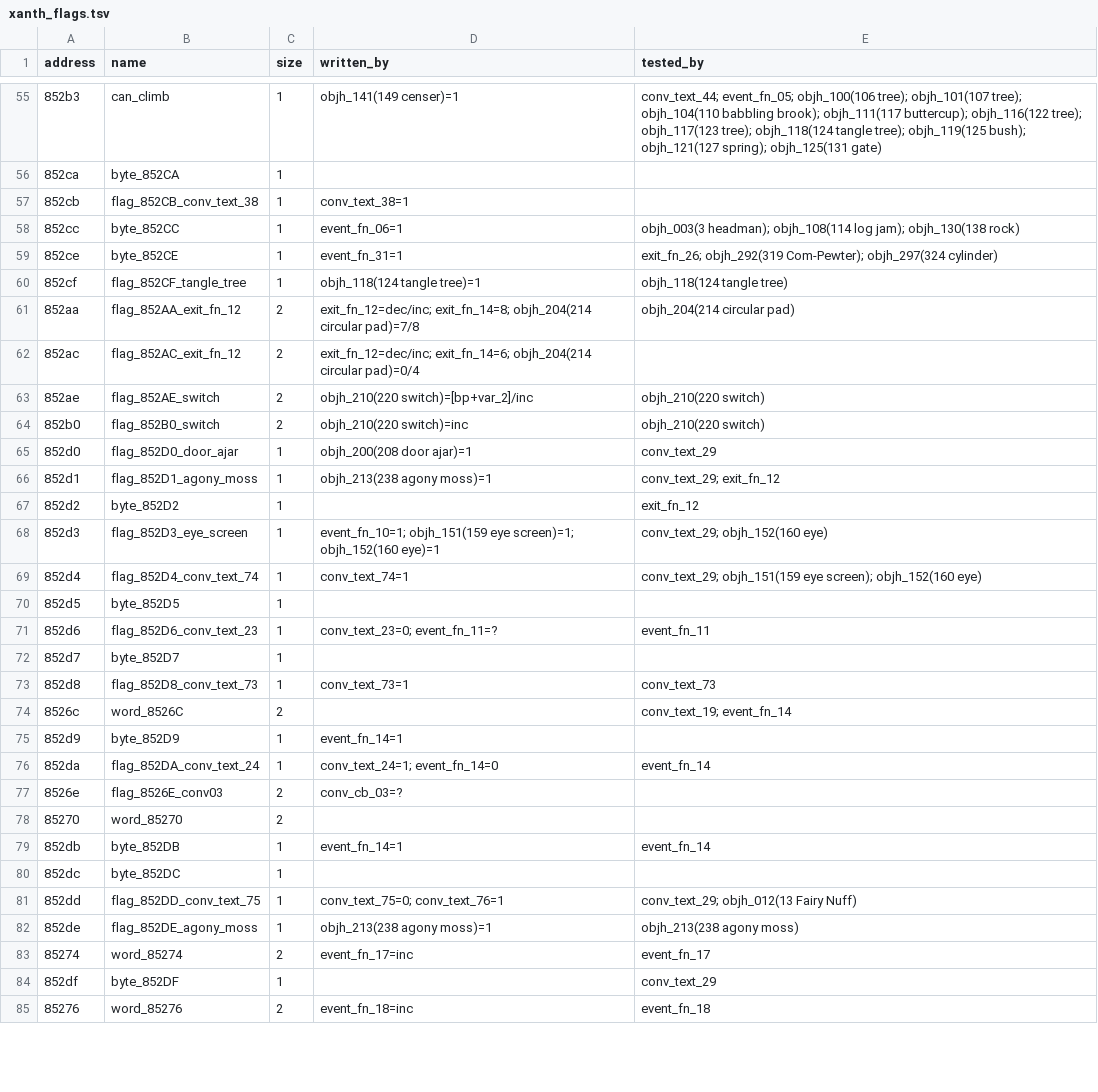
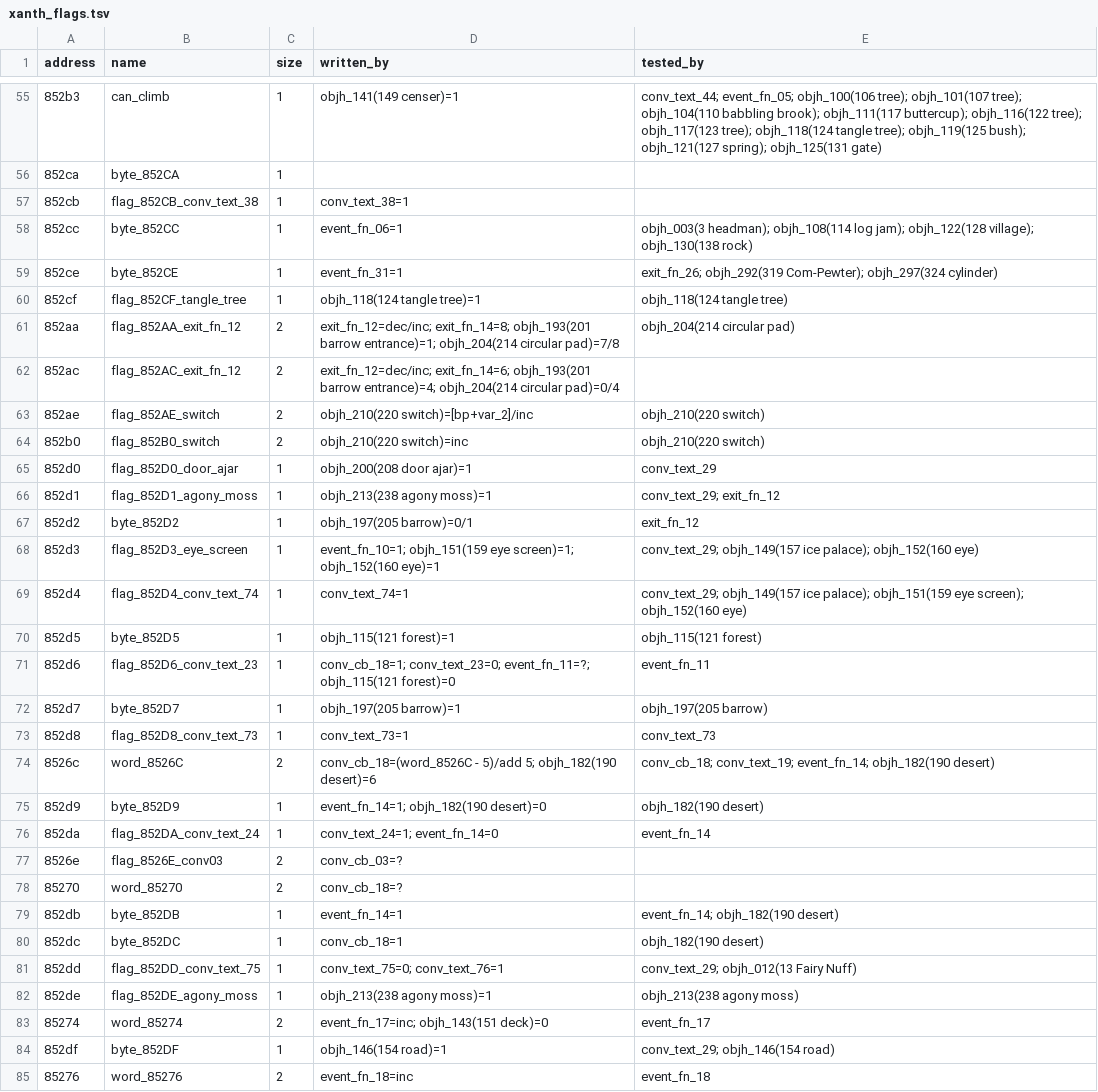
Before and after one commit to dreammaster/reverse-engineering-notes, a TSV file: xanth/reversing/analysis/xanth_flags.tsv, drawn as a sheet; only a part is shown, gaps mark what is left out; the diff covers the shown part only.

```diff
--- a/xanth/reversing/analysis/xanth_flags.tsv
+++ b/xanth/reversing/analysis/xanth_flags.tsv
@@ -57,7 +57,7 @@ address	name	size	written_by	tested_by
 852cb	flag_852CB_conv_text_38	1	conv_text_38=1	
-852cc	byte_852CC	1	event_fn_06=1	objh_003(3 headman); objh_108(114 log jam); objh_130(138 rock)
+852cc	byte_852CC	1	event_fn_06=1	objh_003(3 headman); objh_108(114 log jam); objh_122(128 village); objh_130(138 rock)
 852ce	byte_852CE	1	event_fn_31=1	exit_fn_26; objh_292(319 Com-Pewter); objh_297(324 cylinder)
 852cf	flag_852CF_tangle_tree	1	objh_118(124 tangle tree)=1	objh_118(124 tangle tree)
-852aa	flag_852AA_exit_fn_12	2	exit_fn_12=dec/inc; exit_fn_14=8; objh_204(214 circular pad)=7/8	objh_204(214 circular pad)
-852ac	flag_852AC_exit_fn_12	2	exit_fn_12=dec/inc; exit_fn_14=6; objh_204(214 circular pad)=0/4	
+852aa	flag_852AA_exit_fn_12	2	exit_fn_12=dec/inc; exit_fn_14=8; objh_193(201 barrow entrance)=1; objh_204(214 circular pad)=7/8	objh_204(214 circular pad)
+852ac	flag_852AC_exit_fn_12	2	exit_fn_12=dec/inc; exit_fn_14=6; objh_193(201 barrow entrance)=4; objh_204(214 circular pad)=0/4	
 852ae	flag_852AE_switch	2	objh_210(220 switch)=[bp+var_2]/inc	objh_210(220 switch)
@@ -66,20 +66,20 @@ address	name	size	written_by	tested_by
 852d1	flag_852D1_agony_moss	1	objh_213(238 agony moss)=1	conv_text_29; exit_fn_12
-852d2	byte_852D2	1		exit_fn_12
-852d3	flag_852D3_eye_screen	1	event_fn_10=1; objh_151(159 eye screen)=1; objh_152(160 eye)=1	conv_text_29; objh_152(160 eye)
-852d4	flag_852D4_conv_text_74	1	conv_text_74=1	conv_text_29; objh_151(159 eye screen); objh_152(160 eye)
-852d5	byte_852D5	1		
-852d6	flag_852D6_conv_text_23	1	conv_text_23=0; event_fn_11=?	event_fn_11
-852d7	byte_852D7	1		
+852d2	byte_852D2	1	objh_197(205 barrow)=0/1	exit_fn_12
+852d3	flag_852D3_eye_screen	1	event_fn_10=1; objh_151(159 eye screen)=1; objh_152(160 eye)=1	conv_text_29; objh_149(157 ice palace); objh_152(160 eye)
+852d4	flag_852D4_conv_text_74	1	conv_text_74=1	conv_text_29; objh_149(157 ice palace); objh_151(159 eye screen); objh_152(160 eye)
+852d5	byte_852D5	1	objh_115(121 forest)=1	objh_115(121 forest)
+852d6	flag_852D6_conv_text_23	1	conv_cb_18=1; conv_text_23=0; event_fn_11=?; objh_115(121 forest)=0	event_fn_11
+852d7	byte_852D7	1	objh_197(205 barrow)=1	objh_197(205 barrow)
 852d8	flag_852D8_conv_text_73	1	conv_text_73=1	conv_text_73
-8526c	word_8526C	2		conv_text_19; event_fn_14
-852d9	byte_852D9	1	event_fn_14=1	
+8526c	word_8526C	2	conv_cb_18=(word_8526C - 5)/add 5; objh_182(190 desert)=6	conv_cb_18; conv_text_19; event_fn_14; objh_182(190 desert)
+852d9	byte_852D9	1	event_fn_14=1; objh_182(190 desert)=0	objh_182(190 desert)
 852da	flag_852DA_conv_text_24	1	conv_text_24=1; event_fn_14=0	event_fn_14
 8526e	flag_8526E_conv03	2	conv_cb_03=?	
-85270	word_85270	2		
-852db	byte_852DB	1	event_fn_14=1	event_fn_14
-852dc	byte_852DC	1		
+85270	word_85270	2	conv_cb_18=?	
+852db	byte_852DB	1	event_fn_14=1	event_fn_14; objh_182(190 desert)
+852dc	byte_852DC	1	conv_cb_18=1	objh_182(190 desert)
 852dd	flag_852DD_conv_text_75	1	conv_text_75=0; conv_text_76=1	conv_text_29; objh_012(13 Fairy Nuff)
 852de	flag_852DE_agony_moss	1	objh_213(238 agony moss)=1	objh_213(238 agony moss)
-85274	word_85274	2	event_fn_17=inc	event_fn_17
-852df	byte_852DF	1		conv_text_29
+85274	word_85274	2	event_fn_17=inc; objh_143(151 deck)=0	event_fn_17
+852df	byte_852DF	1	objh_146(154 road)=1	conv_text_29; objh_146(154 road)
 85276	word_85276	2	event_fn_18=inc	event_fn_18
```
Also changed, not shown: 93 edited cells elsewhere in this file, 18 other files.
